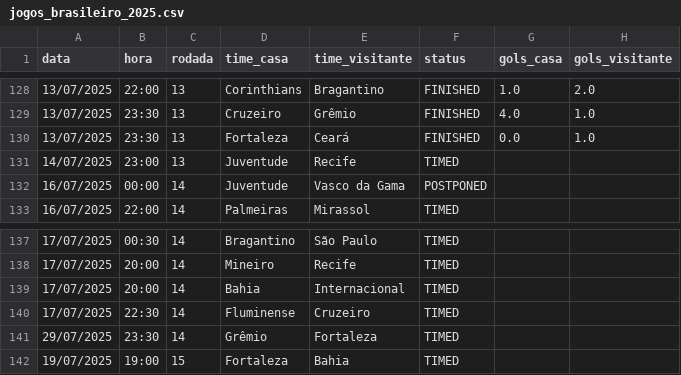
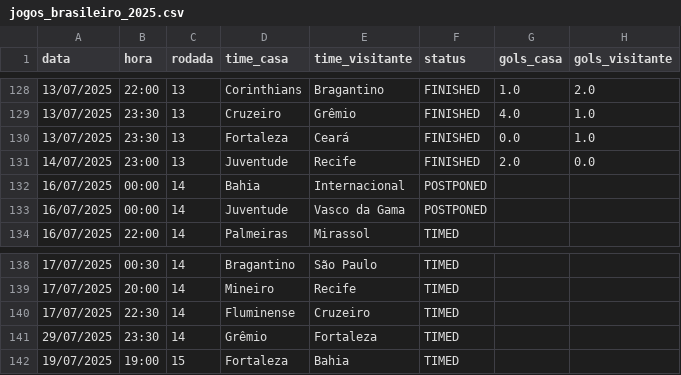
Before and after one commit to tlvzz/BR2025, a CSV file: dados/jogos_brasileiro_2025.csv, drawn as a sheet; only a part is shown, gaps mark what is left out.

```diff
--- a/dados/jogos_brasileiro_2025.csv
+++ b/dados/jogos_brasileiro_2025.csv
@@ -130,3 +130,4 @@ data,hora,rodada,time_casa,time_visitante,status,gols_casa,gols_visitante
 13/07/2025,23:30,13,Fortaleza,Ceará,FINISHED,0.0,1.0
-14/07/2025,23:00,13,Juventude,Recife,TIMED,,
+14/07/2025,23:00,13,Juventude,Recife,FINISHED,2.0,0.0
+16/07/2025,00:00,14,Bahia,Internacional,POSTPONED,,
 16/07/2025,00:00,14,Juventude,Vasco da Gama,POSTPONED,,
@@ -138,3 +139,2 @@ data,hora,rodada,time_casa,time_visitante,status,gols_casa,gols_visitante
 17/07/2025,20:00,14,Mineiro,Recife,TIMED,,
-17/07/2025,20:00,14,Bahia,Internacional,TIMED,,
 17/07/2025,22:30,14,Fluminense,Cruzeiro,TIMED,,
```
